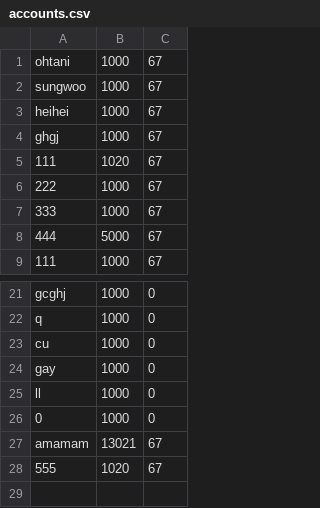
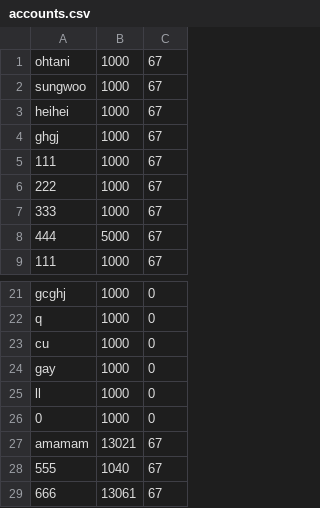
Before and after one commit to hyun090305/ClassRoyale, a CSV file: data/accounts.csv, drawn as a sheet; only a part is shown, gaps mark what is left out.

Commit message:
update account file IO

```diff
--- a/data/accounts.csv
+++ b/data/accounts.csv
@@ -4,3 +4,3 @@ heihei,1000,67
 ghgj,1000,67
-111,1020,67
+111,1000,67
 222,1000,67
@@ -27,2 +27,3 @@ ll,1000,0
 amamam,13021,67
-555,1020,67
+555,1040,67
+666,13061,67
```
Also changed, not shown: data/users.csv, 12 other files.
